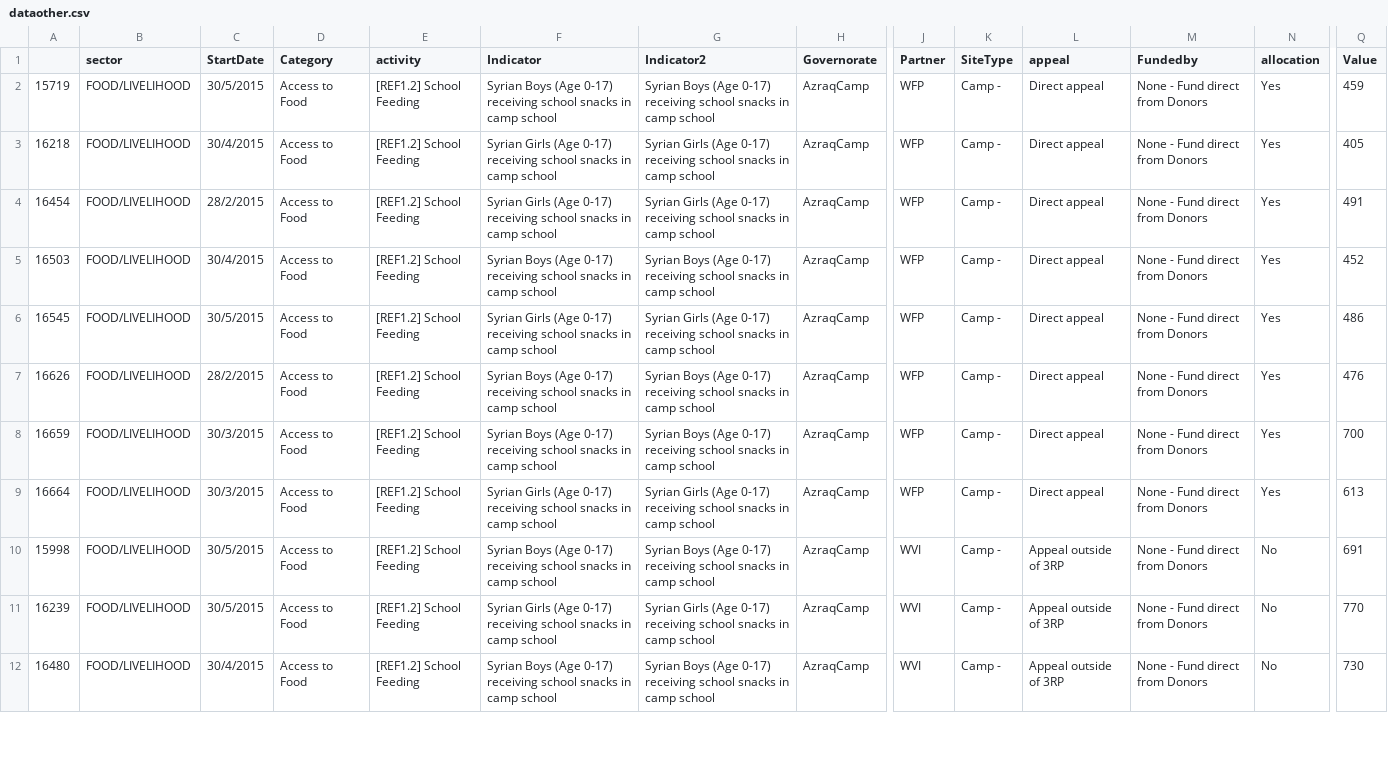
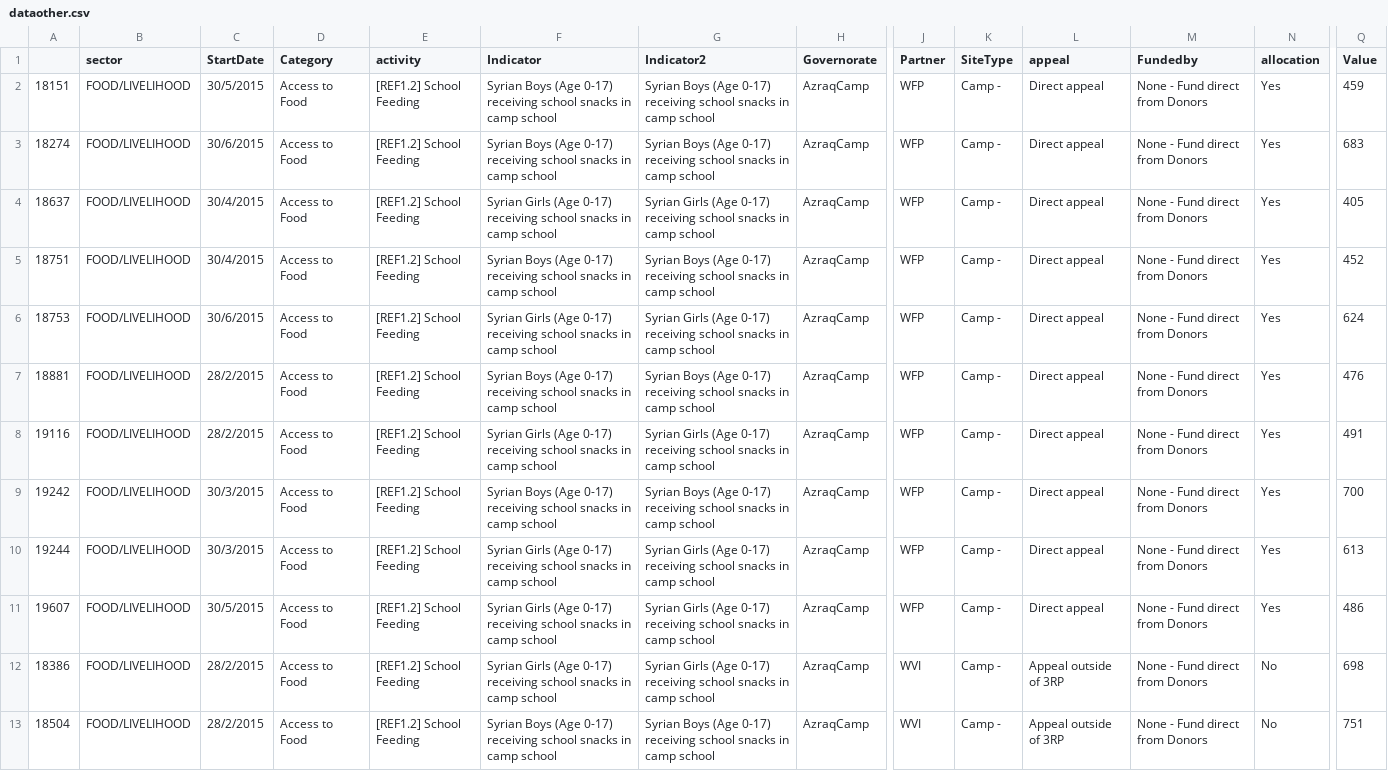
Before and after one commit to unhcr-jordan/sector, a CSV file: 2015/food/dataother.csv, drawn as a sheet; only a part is shown, gaps mark what is left out; addresses are those after the commit; rows hold the shown columns only; the diff covers the shown part only; the diff names each change by its address in the sheet, - before the commit and + after, or states it on an @@ line.

Commit message:
June Data Upload

```diff
--- a/2015/food/dataother.csv
+++ b/2015/food/dataother.csv
-A2: 15719
+A2: 18151
-A3: 16218
+A3: 18274
-C3 (StartDate): 30/4/2015
+C3 (StartDate): 30/6/2015
-F3 (Indicator): Syrian Girls (Age 0-17)…
+F3 (Indicator): Syrian Boys (Age 0-17)…
-G3 (Indicator2): Syrian Girls (Age 0-17)…
+G3 (Indicator2): Syrian Boys (Age 0-17)…
-Q3 (Value): 405
+Q3 (Value): 683
-A4: 16454
+A4: 18637
-C4 (StartDate): 28/2/2015
+C4 (StartDate): 30/4/2015
-Q4 (Value): 491
+Q4 (Value): 405
-A5: 16503
+A5: 18751
-A6: 16545
+A6: 18753
-C6 (StartDate): 30/5/2015
+C6 (StartDate): 30/6/2015
-Q6 (Value): 486
+Q6 (Value): 624
-A7: 16626
+A7: 18881
+row 8: 19116 | FOOD/LIVELIHOOD | 28/2/2015 | Access to Food | [REF1.2] School Feeding | Syrian Girls (Age 0-17) receiving school snacks in camp school | Syrian Girls (Age 0-17) receiving school snacks in camp school | AzraqCamp | WFP | Camp - | Direct appeal | None - Fund direct from Donors | Yes | 491
-A9: 16659
+A9: 19242
-A10: 16664
+A10: 19244
-A11: 15998
+A11: 19607
-F11 (Indicator): Syrian Boys (Age 0-17)…
+F11 (Indicator): Syrian Girls (Age 0-17)…
-G11 (Indicator2): Syrian Boys (Age 0-17)…
+G11 (Indicator2): Syrian Girls (Age 0-17)…
-J11 (Partner): WVI
+J11 (Partner): WFP
-L11 (appeal): Appeal outside of 3RP
+L11 (appeal): Direct appeal
-N11 (allocation): No
+N11 (allocation): Yes
-Q11 (Value): 691
+Q11 (Value): 486
-A12: 16239
+A12: 18386
-C12 (StartDate): 30/5/2015
+C12 (StartDate): 28/2/2015
-Q12 (Value): 770
+Q12 (Value): 698
-A13: 16480
+A13: 18504
-C13 (StartDate): 30/4/2015
+C13 (StartDate): 28/2/2015
-Q13 (Value): 730
+Q13 (Value): 751
```
Also changed, not shown: 1 added row and 62 edited cells elsewhere in this file, 14 other files.
